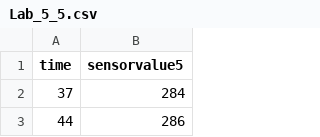
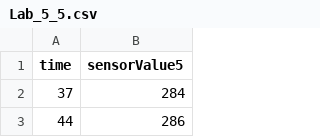
Before and after one commit to iemcdaniel/Advanced_Lab_Public, a CSV file: Lab_5_5.csv, drawn as a sheet; only a part is shown.

Commit message:
Update Lab_5_5.csv

```diff
--- a/Lab_5_5.csv
+++ b/Lab_5_5.csv
@@ -1,2 +1,2 @@
-time,sensorvalue5
+time,sensorValue5
 37,284
```
